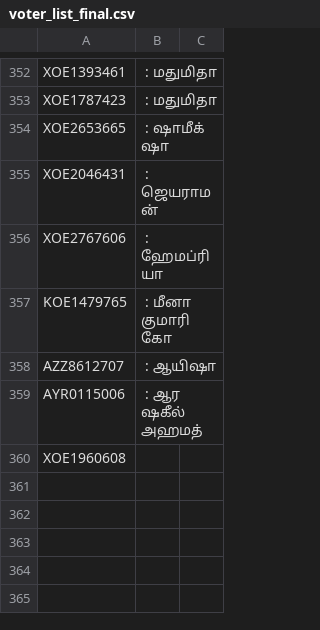
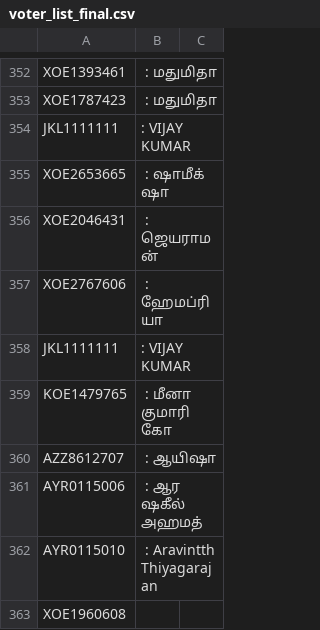
Before and after one commit to Nike-Anand/BlockChain_Election, a CSV file: csv/voter_list_final.csv, drawn as a sheet; only a part is shown, gaps mark what is left out.

```diff
--- a/csv/voter_list_final.csv
+++ b/csv/voter_list_final.csv
@@ -353,2 +353,3 @@ XOE1393461,‌ : மதுமிதா,
 XOE1787423,‌ : மதுமிதா,
+JKL1111111, : VIJAY KUMAR,
 XOE2653665,‌ : ஷாமீக்‌ ஷா,
@@ -356,2 +357,3 @@ XOE2046431,‌ : ஜெயராமன்‌,
 XOE2767606,‌ : ஹேமப்ரியா,
+JKL1111111, : VIJAY KUMAR,
 KOE1479765,‌ : மீனா குமாரி கோ,
@@ -359,2 +361,3 @@ AZZ8612707,‌ : ஆயிஷா,
 AYR0115006,‌ : ஆர ஷகீல்‌ அஹமத்‌,
+AYR0115010,‌ : Aravintth Thiyagarajan,
 XOE1960608,,
```
Also changed, not shown: flutter_app/assets/data/voter_list_final.csv, public/voter_list_final.csv, 15 other files.
